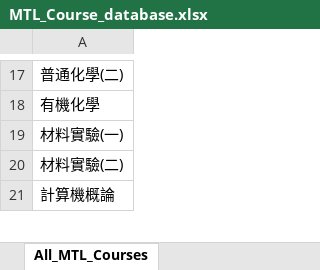
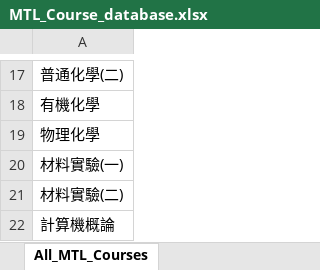
Before and after one commit to LIYUNG/TaiGer_Portal, an Excel workbook: api/python/TaiGerTranscriptAnalyzerJS/database/MaterialsScience/MTL_Course_database.xlsx, sheet All_MTL_Courses, drawn as a sheet; only a part is shown, gaps mark what is left out; values as stored, in another font and other column widths than the file's, no borders; charts and pictures not drawn; the diff names each change by its address in the sheet, - before the commit and + after, or states it on an @@ line.

```diff
--- a/api/python/TaiGerTranscriptAnalyzerJS/database/MaterialsScience/MTL_Course_database.xlsx (sheet All_MTL_Courses)
+++ b/api/python/TaiGerTranscriptAnalyzerJS/database/MaterialsScience/MTL_Course_database.xlsx (sheet All_MTL_Courses)
+row 19: 物理化學
```
Also changed, not shown: charts or pictures, api/python/TaiGerTranscriptAnalyzerJS/database/MaterialsScience/MTL_Programs.xlsx, 6 other files.
